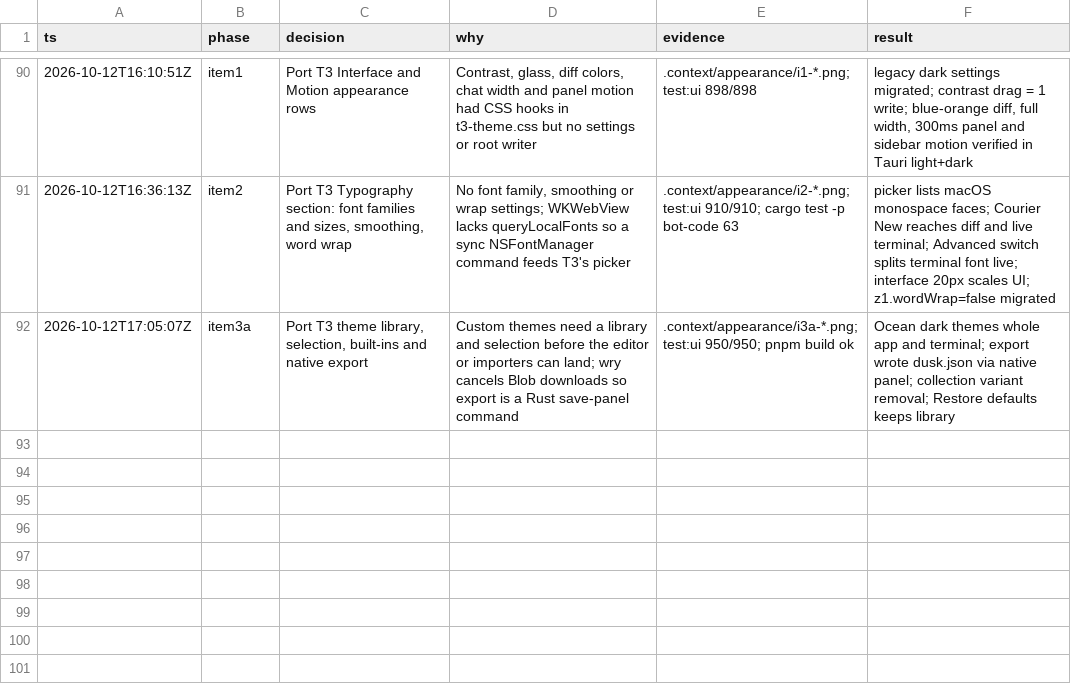
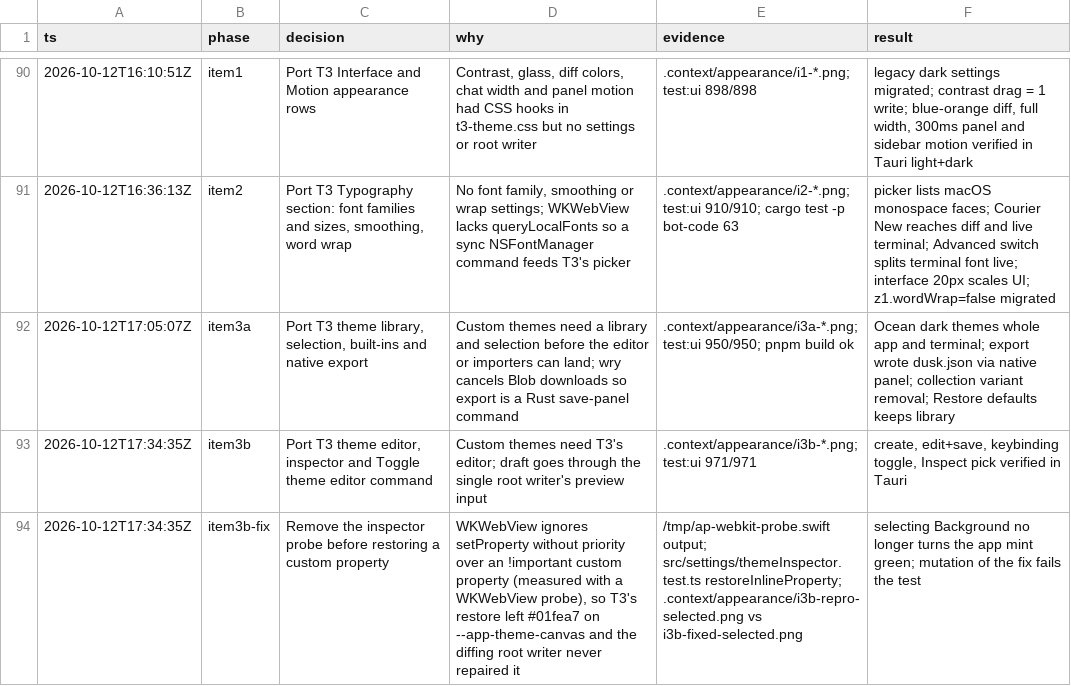
Before and after one commit to ImNallen/BotCode, a TSV file: decisions.tsv, drawn as a sheet; only a part is shown, gaps mark what is left out; the diff names each change by its address in the sheet, - before the commit and + after, or states it on an @@ line.

Commit message:
feat(themes): port T3 theme editor and inspector
Port T3's floating theme editor, color picker, Inspect and the Toggle theme editor command. Remove the inspector probe before restoring a color, because WKWebView keeps an !important custom property on a plain setProperty.

```diff
--- a/decisions.tsv
+++ b/decisions.tsv
+row 93: 2026-10-12T17:34:35Z | item3b | Port T3 theme editor, inspector and Toggle theme editor command | Custom themes need T3's editor; draft goes through the single root writer's preview input | .context/appearance/i3b-*.png; test:ui 971/971 | create, edit+save, keybinding toggle, Inspect pick verified in Tauri
+row 94: 2026-10-12T17:34:35Z | item3b-fix | Remove the inspector probe before restoring a custom property | WKWebView ignores setProperty without priority over an !important custom property (measured with a WKWebView probe), so T3's restore left #01fea7 on --app-theme-canvas and the diffing root writer never repaired it | /tmp/ap-webkit-probe.swift output; src/settings/themeInspector.test.ts restoreInlineProperty; .context/appearance/i3b-repro-selected.png vs i3b-fixed-selected.png | selecting Background no longer turns the app mint green; mutation of the fix fails the test
```
Also changed, not shown: 25 other files.
